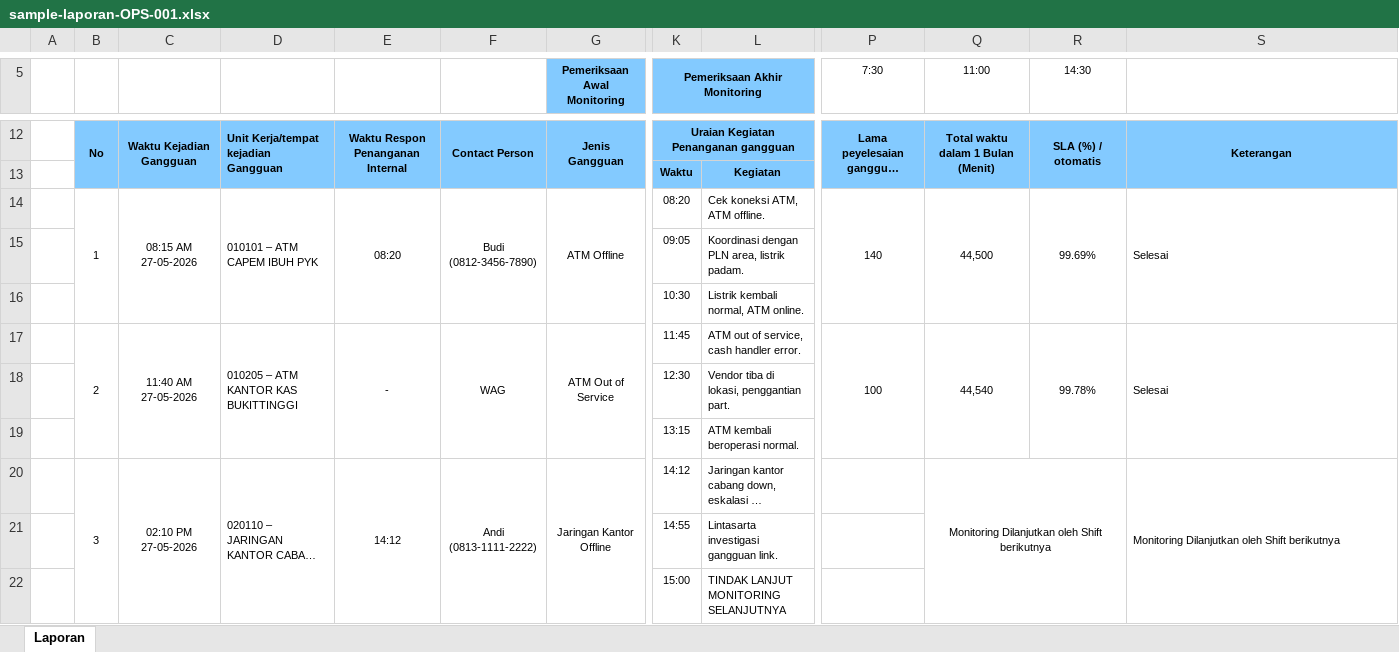
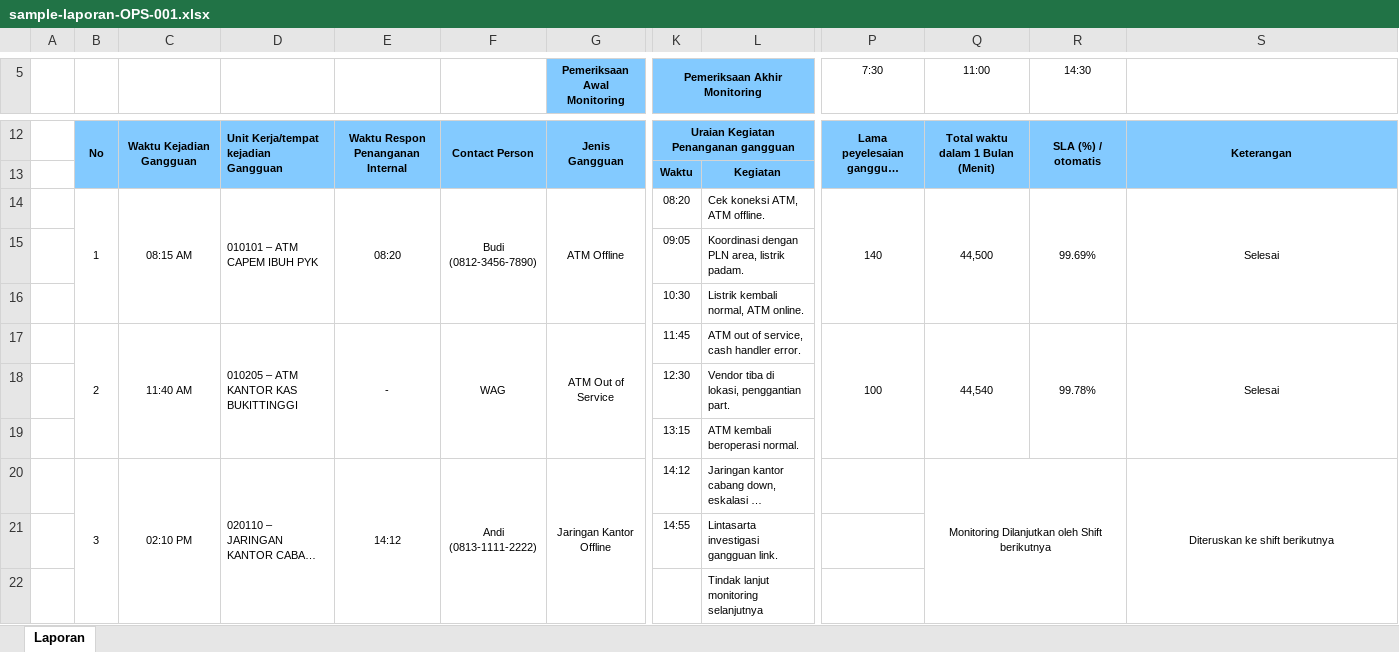
Before and after one commit to Foxxy24Git/mtr-report, an Excel workbook: docs/sample-laporan-OPS-001.xlsx, sheet Laporan, drawn as a sheet; only a part is shown, gaps mark what is left out; long unchanged cells end in …; values as stored, in another font and other column widths than the file's, no borders; charts and pictures not drawn; removed rows and columns are numbered as before the commit, all else as after; rows hold the shown columns only; ↵ is a line break in a cell; the diff covers the shown part only; the diff names each change by its address in the sheet, - before the commit and + after, or states it on an @@ line.

```diff
--- a/docs/sample-laporan-OPS-001.xlsx (sheet Laporan)
+++ b/docs/sample-laporan-OPS-001.xlsx (sheet Laporan)
-C14: 08:15 AM ↵ 27-05-2026
+C14: 08:15 AM
-S14 alignment: left
+S14 alignment: center
-C17: 11:40 AM ↵ 27-05-2026
+C17: 11:40 AM
-S17 alignment: left
+S17 alignment: center
-C20: 02:10 PM ↵ 27-05-2026
+C20: 02:10 PM
-S20: Monitoring Dilanjutkan oleh Shift berikutnya
+S20: Diteruskan ke shift berikutnya
-S20 alignment: left
+S20 alignment: center
-row 22:  |  |  |  |  |  |  | 15:00 | TINDAK LANJUT MONITORING SELANJUTNYA
+row 22:  |  |  |  |  |  |  |  | Tindak lanjut monitoring selanjutnya
```
Also changed, not shown: 3 added rows, 2 removed rows, 2 edited cells and cell formats elsewhere in this sheet, 6 other files.
